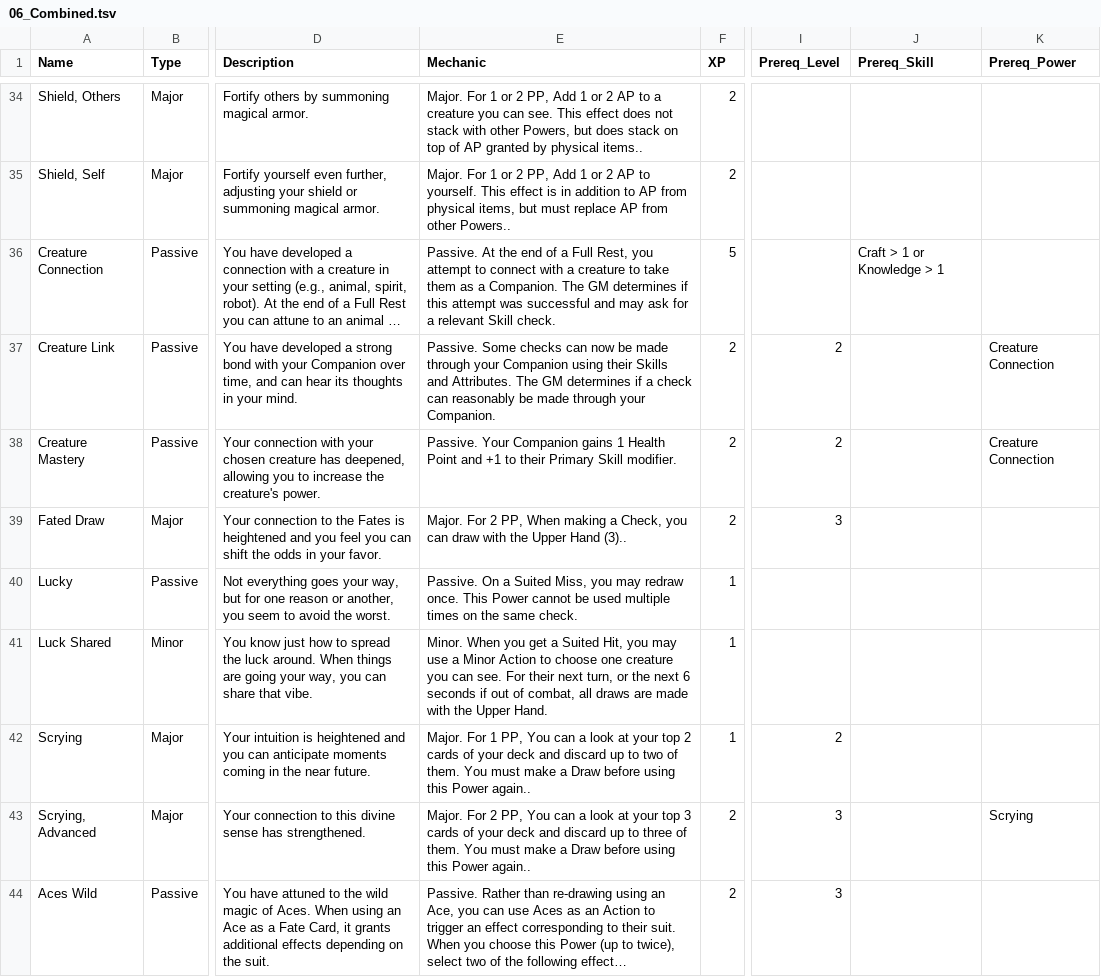
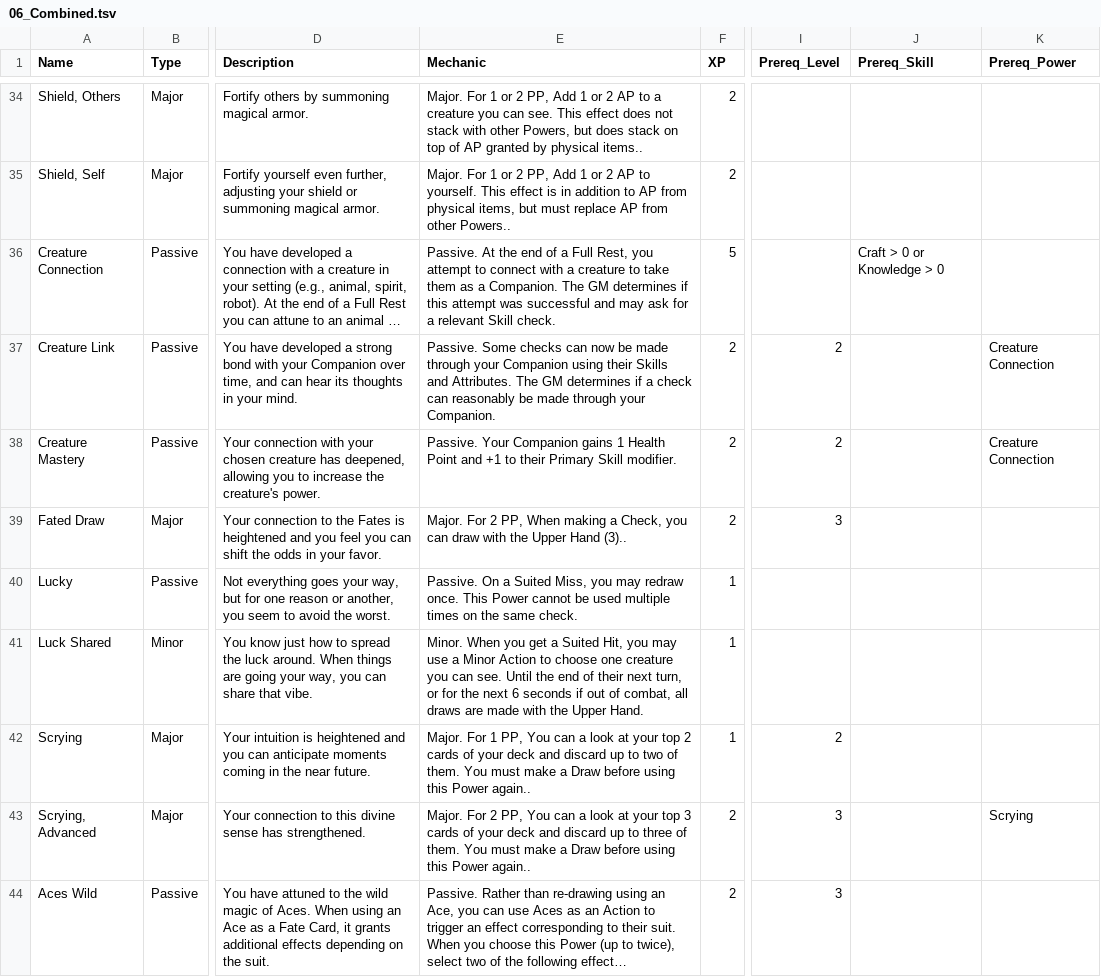
Before and after one commit to DeckofAdventures/TheGame, a TSV file: docs/src/1_Mechanics/06_Combined.tsv, drawn as a sheet; only a part is shown, gaps mark what is left out; long unchanged cells end in …; the diff covers the shown part only; the diff names each change by its address in the sheet, - before the commit and + after, or states it on an @@ line.

```diff
--- a/docs/src/1_Mechanics/06_Combined.tsv
+++ b/docs/src/1_Mechanics/06_Combined.tsv
-J36 (Prereq_Skill): Craft > 1 or Knowledge > 1
+J36 (Prereq_Skill): Craft > 0 or Knowledge > 0
-E41 (Mechanic): …can see. For their next turn, or the next…
+E41 (Mechanic): …can see. Until the end of their next turn, or for the next…
```
Also changed, not shown: 15 edited cells elsewhere in this file, 5 other files.
